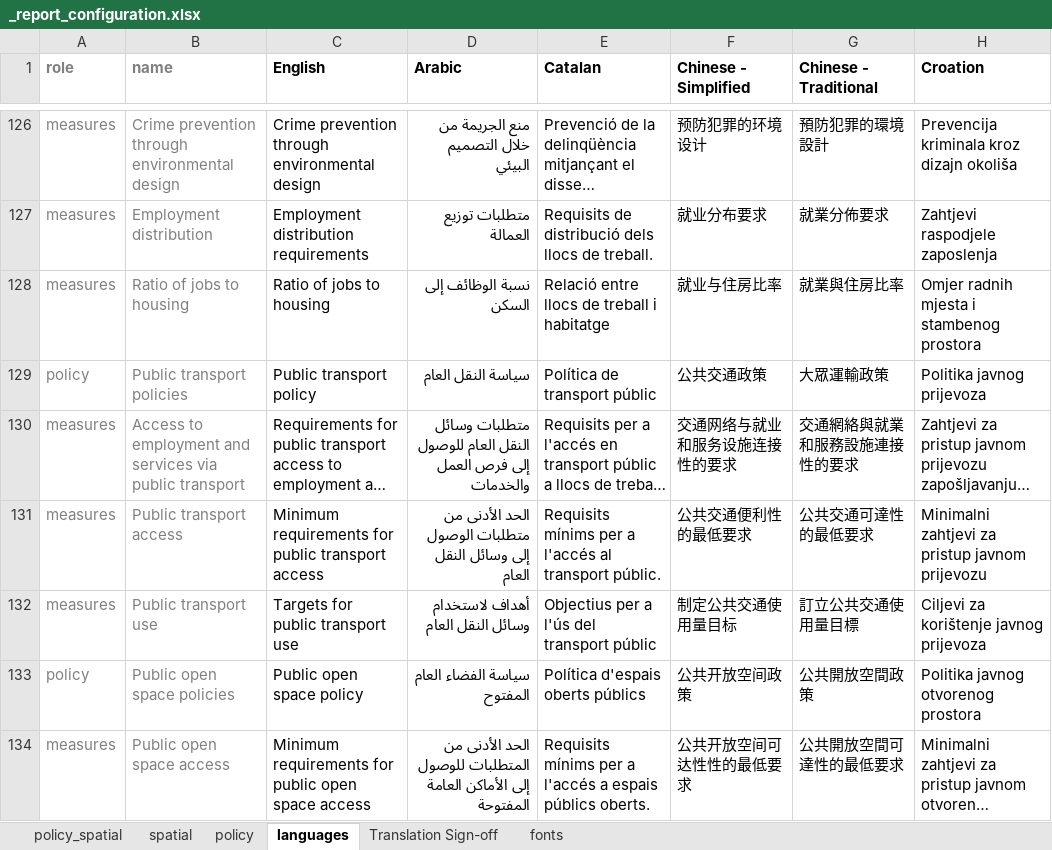
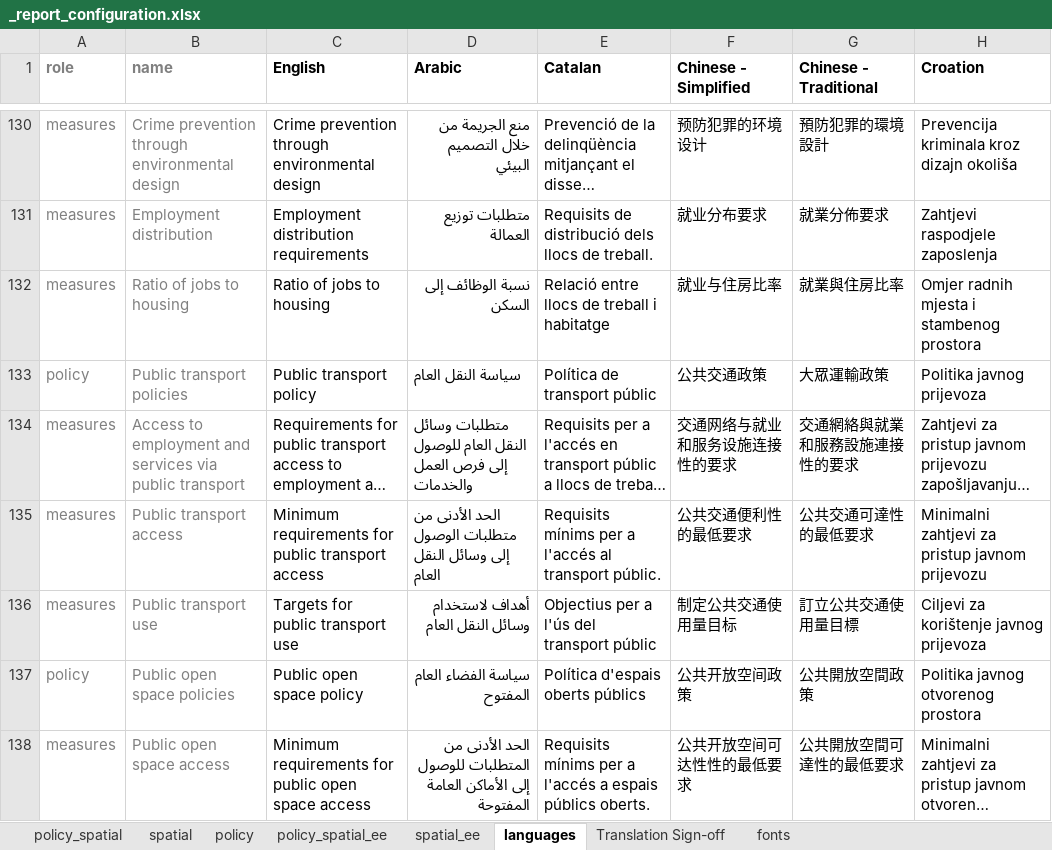
Before and after one commit to healthysustainablecities/global-indicators, an Excel workbook: process/configuration/templates/_report_configuration.xlsx, sheet languages, drawn as a sheet; only a part is shown, gaps mark what is left out; long unchanged cells end in …; values as stored, in another font and other column widths than the file's, no borders; conditional formats not drawn; addresses are those after the commit; the diff covers the shown part only; the diff names each change by its address in the sheet, - before the commit and + after, or states it on an @@ line.

```diff
--- a/process/configuration/templates/_report_configuration.xlsx (sheet languages)
+++ b/process/configuration/templates/_report_configuration.xlsx (sheet languages)
+sheet tab: policy_spatial_ee
+sheet tab: spatial_ee
-D133:D135 alignment: right
+D133:D135 alignment: left
```
Also changed, not shown: 4 added rows and cell formats elsewhere in this sheet, sheet spatial, sheet policy, sheet policy_spatial, formulas that keep their value, 3 other files.
